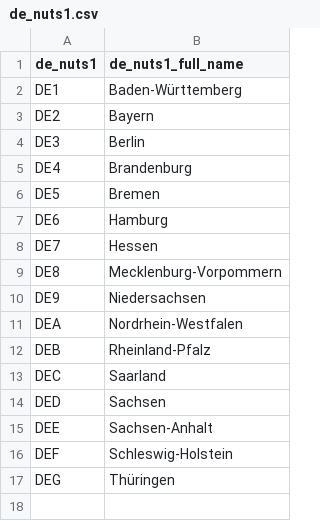
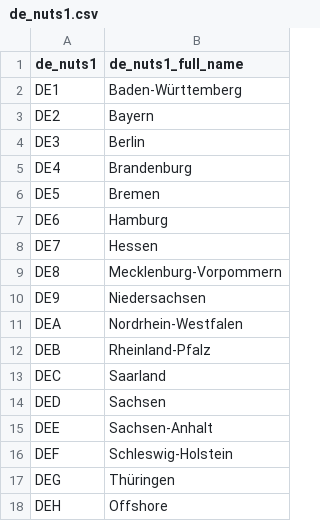
Before and after one commit to FZJ-IEK3-VSA/modex_net, a CSV file: modex_net/config_files/de_nuts1.csv, drawn as a sheet; the diff names each change by its address in the sheet, - before the commit and + after, or states it on an @@ line.

Commit message:
Fix isaar. Add offshore region for Germany.

```diff
--- a/modex_net/config_files/de_nuts1.csv
+++ b/modex_net/config_files/de_nuts1.csv
+row 18: DEH | Offshore
```
Also changed, not shown: 1 other file.
